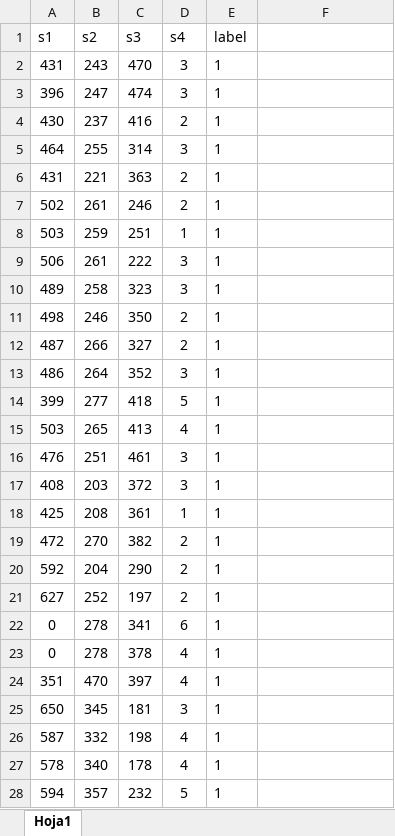
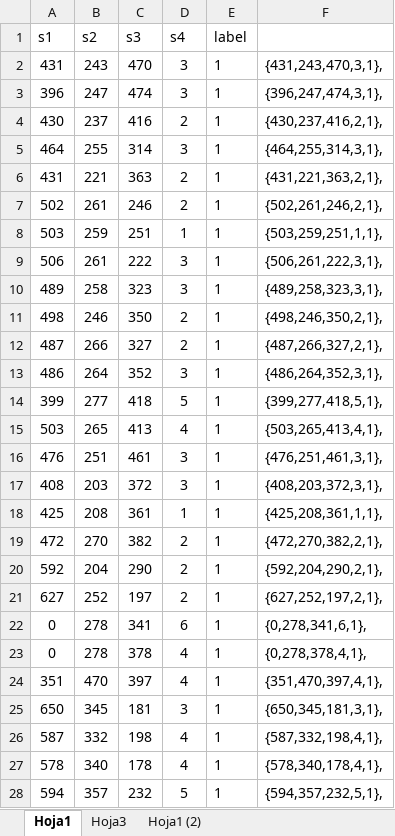
Before and after one commit to JhonnyLozada/Embebidos, an Excel workbook: base silla label.xlsx, sheet Hoja1, drawn as a sheet; only a part is shown; values as stored, in another font and other column widths than the file's, no borders; the diff covers the shown part only; the diff names each change by its address in the sheet, - before the commit and + after, or states it on an @@ line.

```diff
--- a/base silla label.xlsx (sheet Hoja1)
+++ b/base silla label.xlsx (sheet Hoja1)
+sheet tab: Hoja3
+sheet tab: Hoja1 (2)
-F2: (empty)
+F2: {431,243,470,3,1},
-F3: (empty)
+F3: {396,247,474,3,1},
-F4: (empty)
+F4: {430,237,416,2,1},
-F5: (empty)
+F5: {464,255,314,3,1},
-F6: (empty)
+F6: {431,221,363,2,1},
-F7: (empty)
+F7: {502,261,246,2,1},
-F8: (empty)
+F8: {503,259,251,1,1},
-F9: (empty)
+F9: {506,261,222,3,1},
-F10: (empty)
+F10: {489,258,323,3,1},
-F11: (empty)
+F11: {498,246,350,2,1},
-F12: (empty)
+F12: {487,266,327,2,1},
-F13: (empty)
+F13: {486,264,352,3,1},
-F14: (empty)
+F14: {399,277,418,5,1},
-F15: (empty)
+F15: {503,265,413,4,1},
-F16: (empty)
+F16: {476,251,461,3,1},
-F17: (empty)
+F17: {408,203,372,3,1},
-F18: (empty)
+F18: {425,208,361,1,1},
-F19: (empty)
+F19: {472,270,382,2,1},
-F20: (empty)
+F20: {592,204,290,2,1},
-F21: (empty)
+F21: {627,252,197,2,1},
-F22: (empty)
+F22: {0,278,341,6,1},
-F23: (empty)
+F23: {0,278,378,4,1},
-F24: (empty)
+F24: {351,470,397,4,1},
-F25: (empty)
+F25: {650,345,181,3,1},
-F26: (empty)
+F26: {587,332,198,4,1},
-F27: (empty)
+F27: {578,340,178,4,1},
-F28: (empty)
+F28: {594,357,232,5,1},
```
Also changed, not shown: 281 edited cells elsewhere in this sheet, 10 other files.
